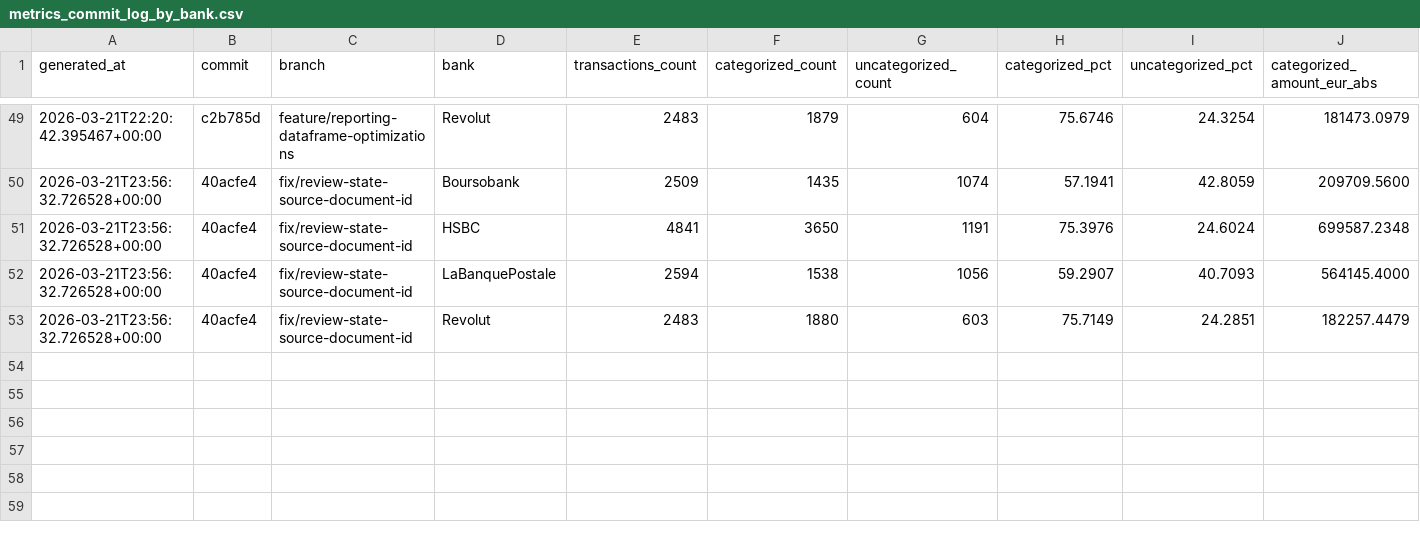
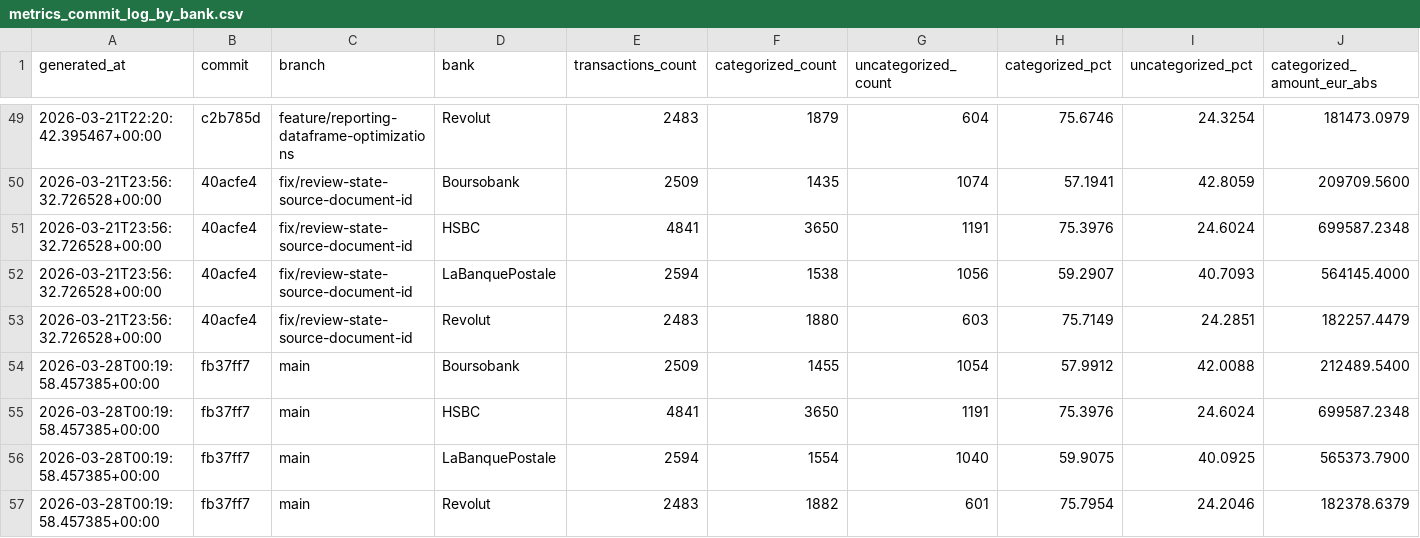
Before and after one commit to JayTeeBat/FinanceTooling, a CSV file: docs/metrics_commit_log_by_bank.csv, drawn as a sheet; only a part is shown, gaps mark what is left out; rows hold the shown columns only; the diff names each change by its address in the sheet, - before the commit and + after, or states it on an @@ line.

```diff
--- a/docs/metrics_commit_log_by_bank.csv
+++ b/docs/metrics_commit_log_by_bank.csv
+row 54: 2026-03-28T00:19:58.457385+00:00 | fb37ff7 | main | Boursobank | 2509 | 1455 | 1054 | 57.9912 | 42.0088 | 212489.5400
+row 55: 2026-03-28T00:19:58.457385+00:00 | fb37ff7 | main | HSBC | 4841 | 3650 | 1191 | 75.3976 | 24.6024 | 699587.2348
+row 56: 2026-03-28T00:19:58.457385+00:00 | fb37ff7 | main | LaBanquePostale | 2594 | 1554 | 1040 | 59.9075 | 40.0925 | 565373.7900
+row 57: 2026-03-28T00:19:58.457385+00:00 | fb37ff7 | main | Revolut | 2483 | 1882 | 601 | 75.7954 | 24.2046 | 182378.6379
```
Also changed, not shown: docs/metrics_commit_log.csv, 26 other files.
